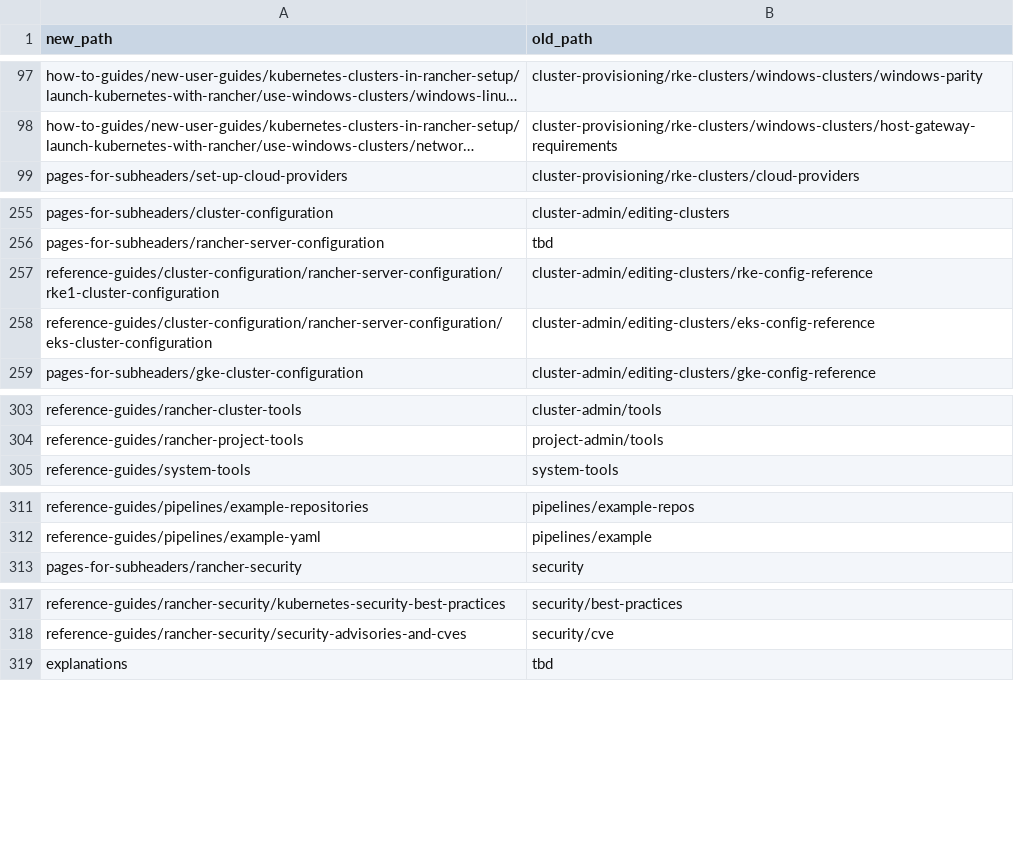
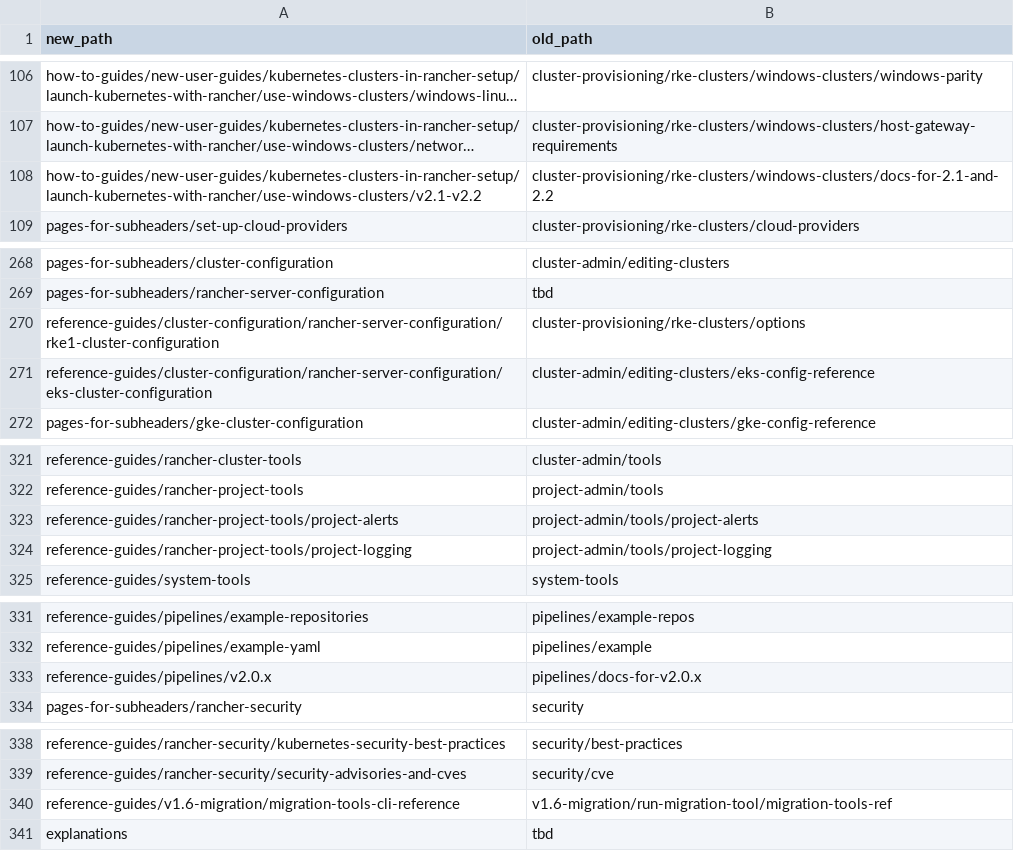
Before and after one commit to btat/rm-migration-helpers, a CSV file: file_mappings_2.0-2.4.csv, drawn as a sheet; only a part is shown, gaps mark what is left out; long unchanged cells end in …; addresses are those after the commit; the diff covers the shown part only; the diff names each change by its address in the sheet, - before the commit and + after, or states it on an @@ line.

```diff
--- a/file_mappings_2.0-2.4.csv
+++ b/file_mappings_2.0-2.4.csv
+row 108: how-to-guides/new-user-guides/kubernetes-clusters-in-rancher-setup/launch-kubernetes-with-rancher/use-windows-clusters/v2.1-v2.2 | cluster-provisioning/rke-clusters/windows-clusters/docs-for-2.1-and-2.2
-B270 (old_path): cluster-admin/editing-clusters/rke-config-reference
+B270 (old_path): cluster-provisioning/rke-clusters/options
+row 323: reference-guides/rancher-project-tools/project-alerts | project-admin/tools/project-alerts
+row 324: reference-guides/rancher-project-tools/project-logging | project-admin/tools/project-logging
+row 333: reference-guides/pipelines/v2.0.x | pipelines/docs-for-v2.0.x
+row 340: reference-guides/v1.6-migration/migration-tools-cli-reference | v1.6-migration/run-migration-tool/migration-tools-ref
```
Also changed, not shown: 17 added rows and 4 edited cells elsewhere in this file, file_mappings_2.5.csv.
